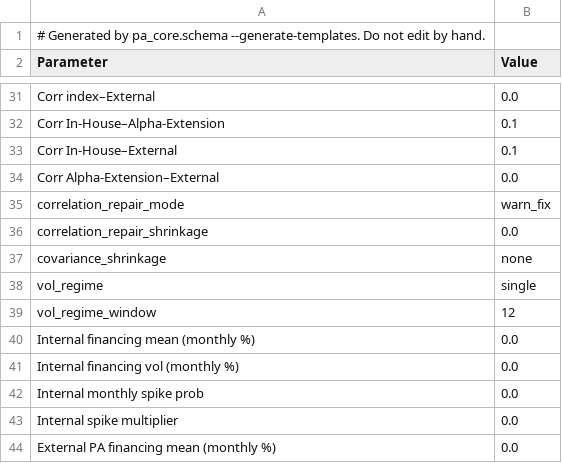
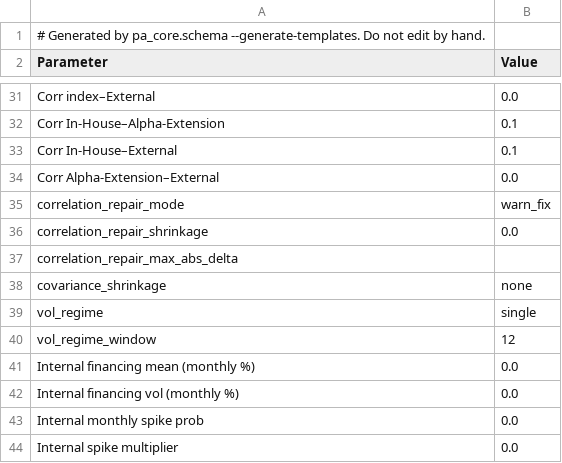
Before and after one commit to stranske/Portable-Alpha-Extension-Model, a CSV file: templates/parameters_template.csv, drawn as a sheet; only a part is shown, gaps mark what is left out; the shorter side is filled out with more unchanged rows.

```diff
--- a/templates/parameters_template.csv
+++ b/templates/parameters_template.csv
@@ -36,2 +36,3 @@ correlation_repair_mode,warn_fix
 correlation_repair_shrinkage,0.0
+correlation_repair_max_abs_delta,
 covariance_shrinkage,none
```
Also changed, not shown: 14 other files.
